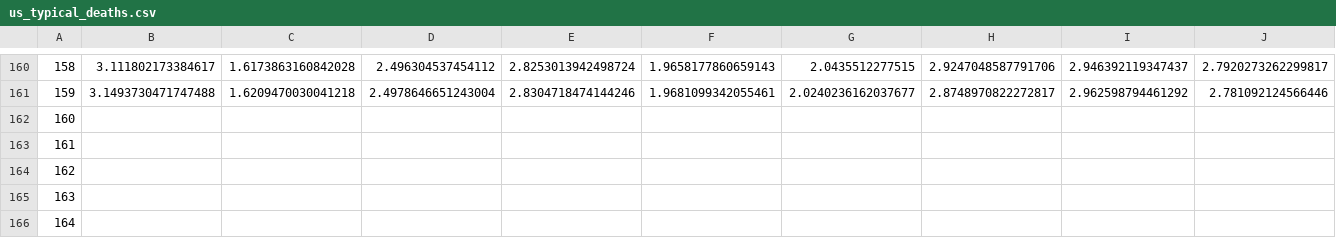
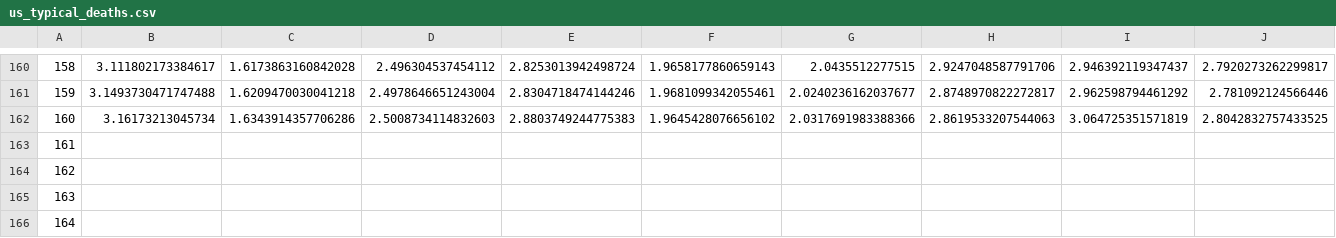
Before and after one commit to astroadams/covid, a CSV file: us_typical_deaths.csv, drawn as a sheet; only a part is shown, gaps mark what is left out; removed rows and columns are numbered as before the commit, all else as after; rows hold the shown columns only; the diff names each change by its address in the sheet, - before the commit and + after, or states it on an @@ line.

Commit message:
updated data

```diff
--- a/us_typical_deaths.csv
+++ b/us_typical_deaths.csv
-row 162: 160
+row 162: 160 | 3.16173213045734 | 1.6343914357706286 | 2.5008734114832603 | 2.8803749244775383 | 1.9645428076656102 | 2.0317691983388366 | 2.8619533207544063 | 3.064725351571819 | 2.8042832757433525
```
Also changed, not shown: 1 other file.
